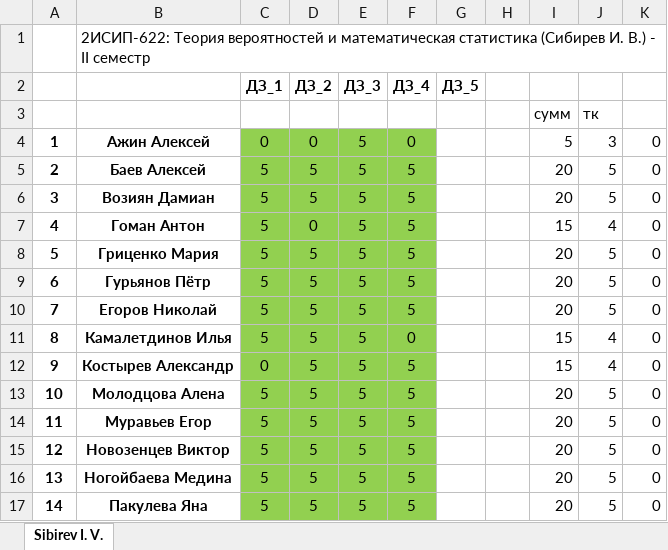
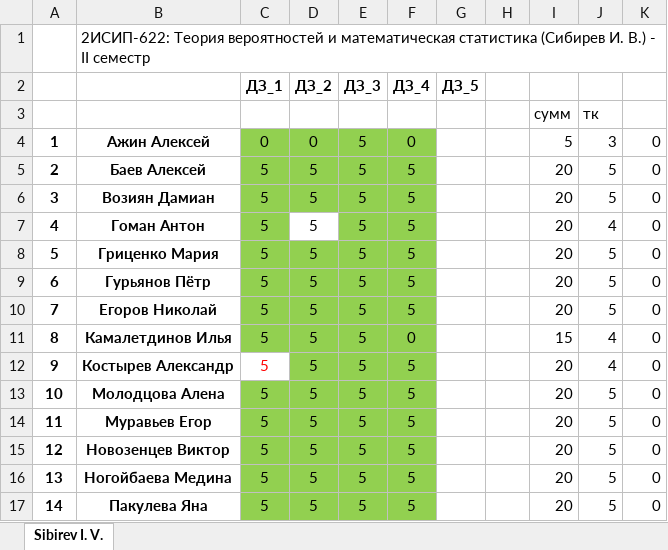
Before and after one commit to IvanSibirevV2/KipFin_Lab_2023-24_Git0, an Excel workbook: _2ИСИП-622_ТерВер.xlsx, sheet Sibirev I. V., drawn as a sheet; only a part is shown; values as stored, in another font and other column widths than the file's, no borders; conditional formats not drawn; the diff names each change by its address in the sheet, - before the commit and + after, or states it on an @@ line.

Commit message:
AutoCommit_12 апреля 2024 г. 10:07:49_SibNout2023

```diff
--- a/_2ИСИП-622_ТерВер.xlsx (sheet Sibirev I. V.)
+++ b/_2ИСИП-622_ТерВер.xlsx (sheet Sibirev I. V.)
-D7: 0
+D7: 5
-D7 fill: #92D050
+D7 fill: none
-I7: 15
+I7: 20
-C12: 0
+C12: 5
@@ C12 fill: #92D050 → none, text colour: black → #FF0000 @@
-I12: 15
+I12: 20
```
